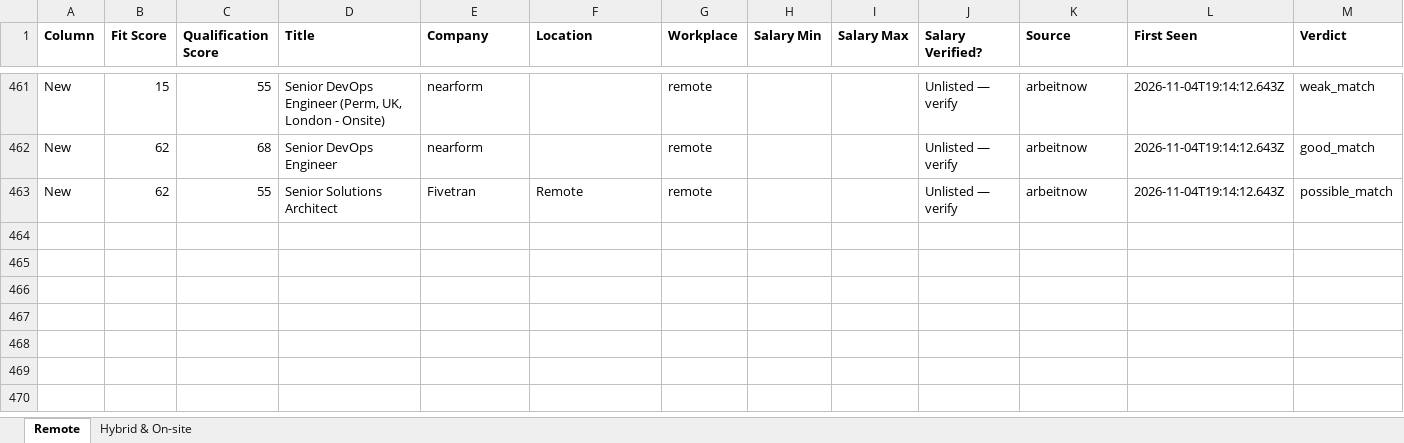
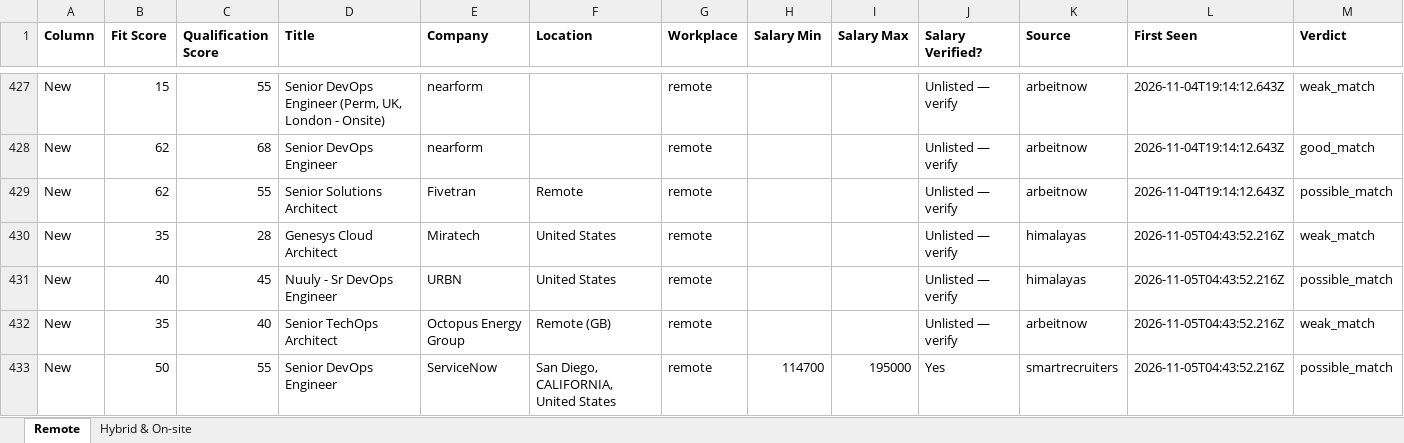
Before and after one commit to naijadamus/goodfela.com, an Excel workbook: hunt/board.xlsx, sheet Remote, drawn as a sheet; only a part is shown, gaps mark what is left out; values as stored, in another font and other column widths than the file's, no borders; rows hold the shown columns only; the diff covers the shown part only; the diff names each change by its address in the sheet, - before the commit and + after, or states it on an @@ line.

```diff
--- a/hunt/board.xlsx (sheet Remote)
+++ b/hunt/board.xlsx (sheet Remote)
+row 430: New | 35 | 28 | Genesys Cloud Architect | Miratech | United States | remote |  |  | Unlisted — verify | himalayas | 2026-11-05T04:43:52.216Z | weak_match
+row 431: New | 40 | 45 | Nuuly - Sr DevOps Engineer | URBN | United States | remote |  |  | Unlisted — verify | himalayas | 2026-11-05T04:43:52.216Z | possible_match
+row 432: New | 35 | 40 | Senior TechOps Architect | Octopus Energy Group | Remote (GB) | remote |  |  | Unlisted — verify | arbeitnow | 2026-11-05T04:43:52.216Z | weak_match
+row 433: New | 50 | 55 | Senior DevOps Engineer | ServiceNow | San Diego, CALIFORNIA, United States | remote | 114700 | 195000 | Yes | smartrecruiters | 2026-11-05T04:43:52.216Z | possible_match
```
Also changed, not shown: 34 removed rows elsewhere in this sheet, sheet Hybrid & On-site, 1 other file.
